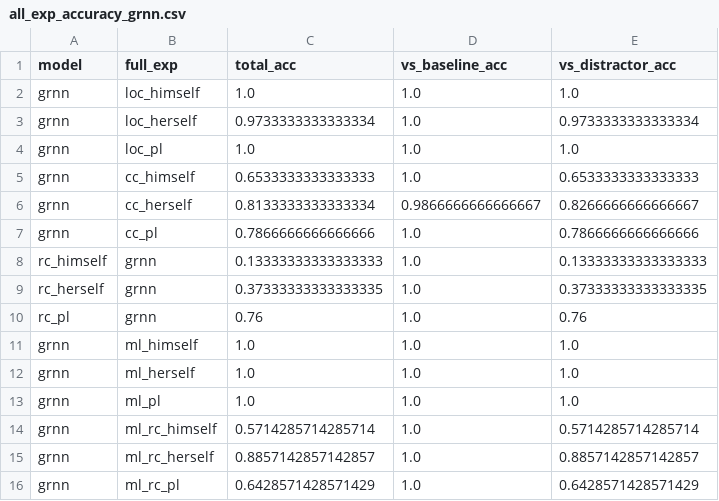
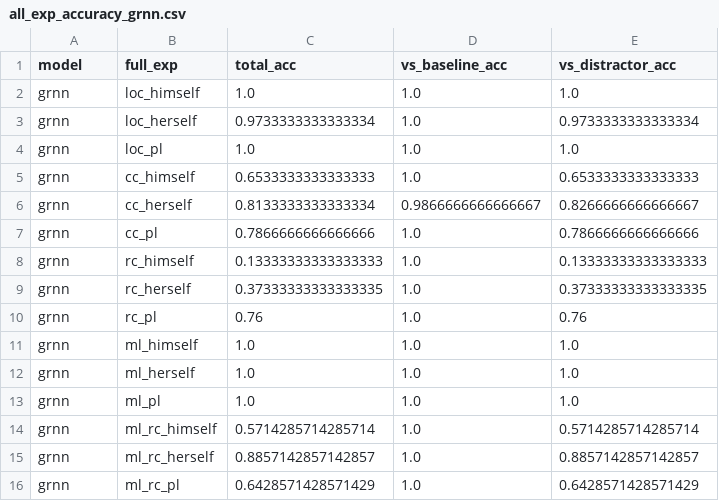
Before and after one commit to jennhu/reflexive-anaphor-licensing, a CSV file: analysis/accuracy/all_exp_accuracy_grnn.csv, drawn as a sheet.

```diff
--- a/analysis/accuracy/all_exp_accuracy_grnn.csv
+++ b/analysis/accuracy/all_exp_accuracy_grnn.csv
@@ -7,5 +7,5 @@ grnn,cc_herself,0.8133333333333334,0.9866666666666667,0.8266666666666667
 grnn,cc_pl,0.7866666666666666,1.0,0.7866666666666666
-rc_himself,grnn,0.13333333333333333,1.0,0.13333333333333333
-rc_herself,grnn,0.37333333333333335,1.0,0.37333333333333335
-rc_pl,grnn,0.76,1.0,0.76
+grnn,rc_himself,0.13333333333333333,1.0,0.13333333333333333
+grnn,rc_herself,0.37333333333333335,1.0,0.37333333333333335
+grnn,rc_pl,0.76,1.0,0.76
 grnn,ml_himself,1.0,1.0,1.0
```
Also changed, not shown: analysis/accuracy/cc_accuracy_all.csv, analysis/accuracy/loc_accuracy_all.csv, 28 other files.
